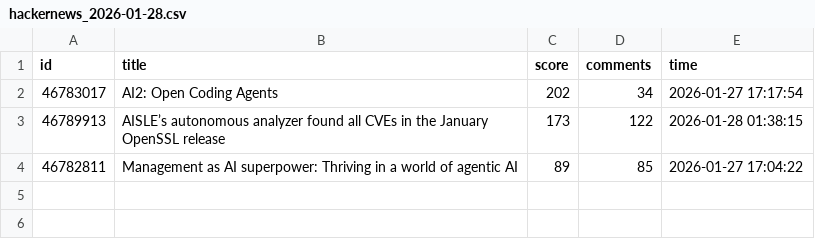
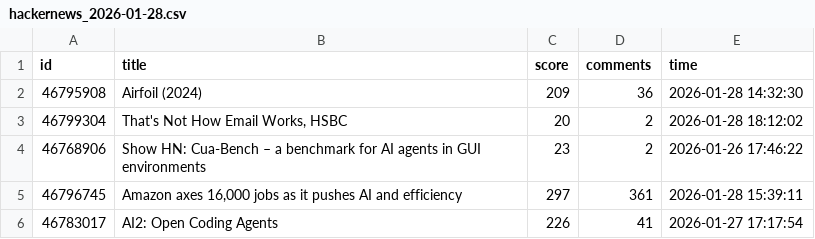
Before and after one commit to Vineeth2002/driftmonitor, a CSV file: data/raw/hackernews_2026-01-28.csv, drawn as a sheet.

```diff
--- a/data/raw/hackernews_2026-01-28.csv
+++ b/data/raw/hackernews_2026-01-28.csv
@@ -1,4 +1,6 @@
 id,title,score,comments,time
-46783017,AI2: Open Coding Agents,202,34,2026-01-27 17:17:54
-46789913,AISLE’s autonomous analyzer found all CVEs in the January OpenSSL release,173,122,2026-01-28 01:38:15
-46782811,Management as AI superpower: Thriving in a world of agentic AI,89,85,2026-01-27 17:04:22
+46795908,Airfoil (2024),209,36,2026-01-28 14:32:30
+46799304,"That's Not How Email Works, HSBC",20,2,2026-01-28 18:12:02
+46768906,Show HN: Cua-Bench – a benchmark for AI agents in GUI environments,23,2,2026-01-26 17:46:22
+46796745,"Amazon axes 16,000 jobs as it pushes AI and efficiency",297,361,2026-01-28 15:39:11
+46783017,AI2: Open Coding Agents,226,41,2026-01-27 17:17:54
```
Also changed, not shown: data/history/daily/daily_trends.csv, data/history/monthly/monthly_trends.csv, 4 other files.
